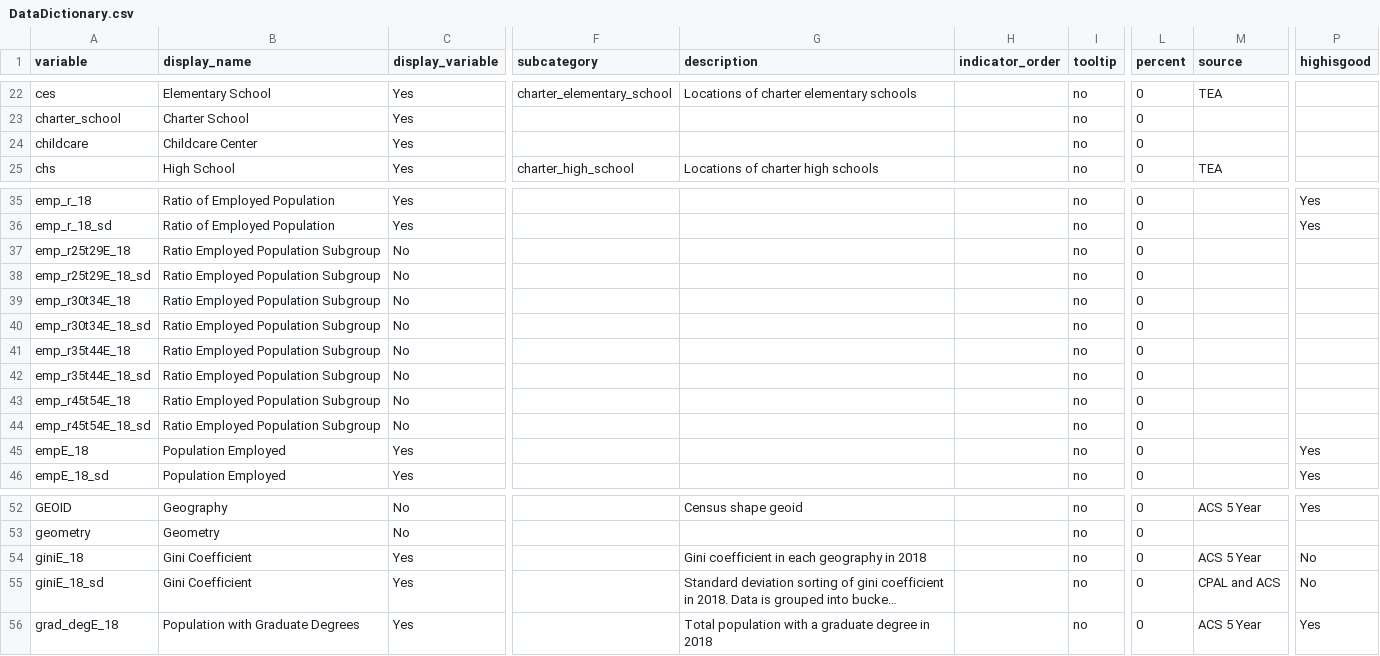
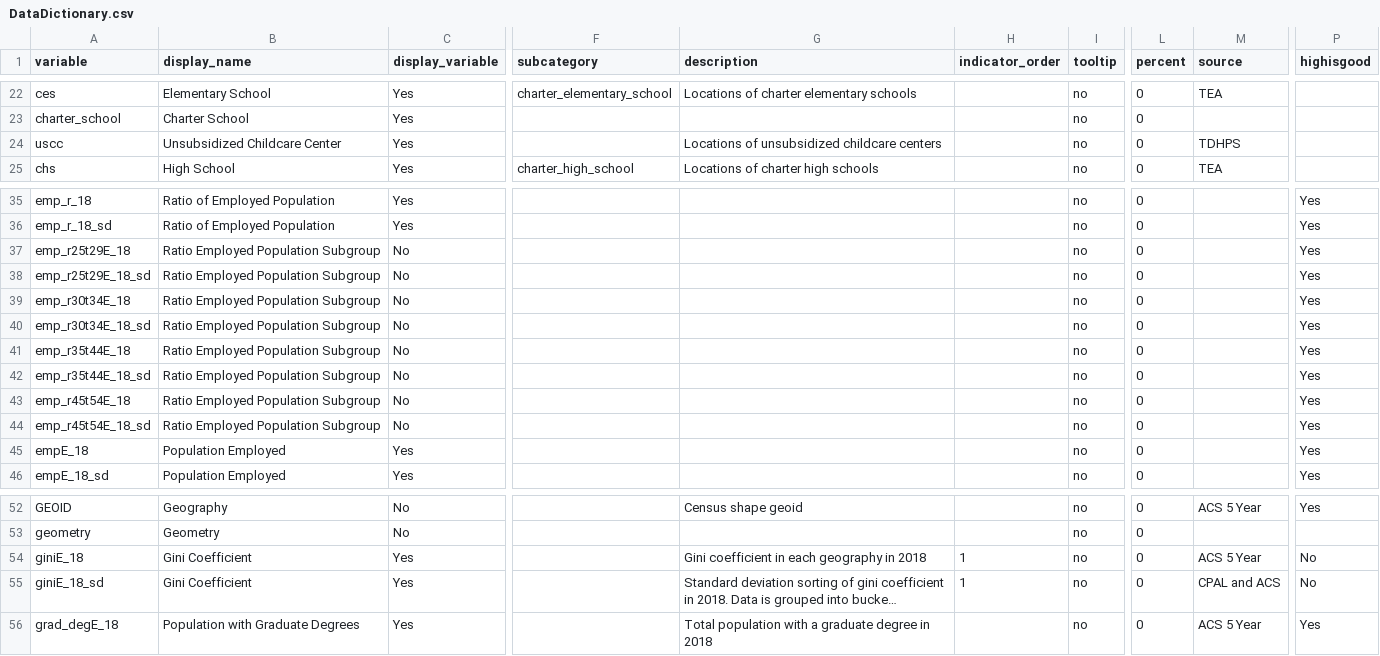
Before and after one commit to childpovertyactionlab/Social-Mobility, a CSV file: DataDictionary.csv, drawn as a sheet; only a part is shown, gaps mark what is left out; long unchanged cells end in …; the diff names each change by its address in the sheet, - before the commit and + after, or states it on an @@ line.

```diff
--- a/DataDictionary.csv
+++ b/DataDictionary.csv
-A24 (variable): childcare
+A24 (variable): uscc
-B24 (display_name): Childcare Center
+B24 (display_name): Unsubsidized Childcare Center
-G24 (description): (empty)
+G24 (description): Locations of unsubsidized childcare centers
-M24 (source): (empty)
+M24 (source): TDHPS
-P37:P44 (highisgood): (empty)
+P37:P44 (highisgood): Yes
-H54:H55 (indicator_order): (empty)
+H54:H55 (indicator_order): 1
```
Also changed, not shown: 3 other files.
